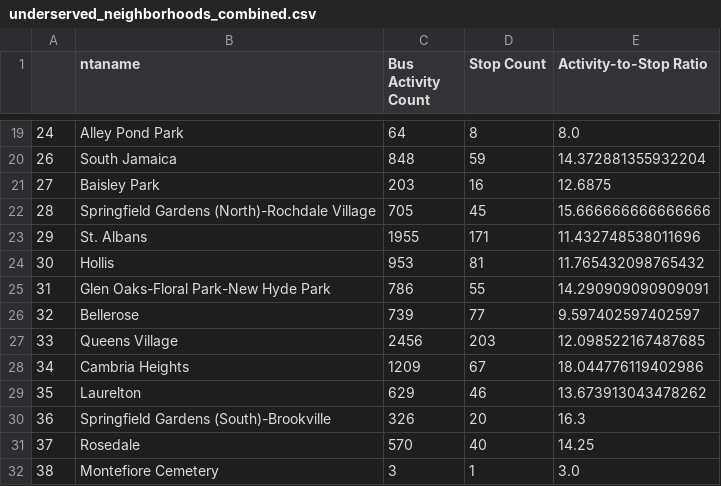
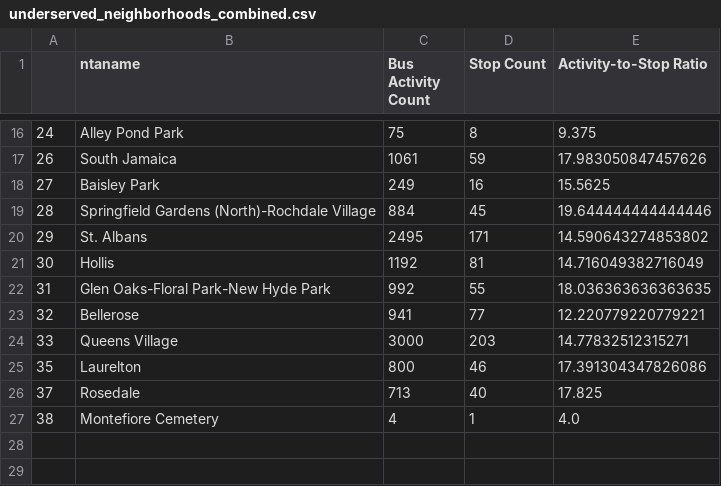
Before and after one commit to dmehta94/project-capstone-transit-inequity-eastern-queens, a CSV file: data/underserved_neighborhoods_combined.csv, drawn as a sheet; only a part is shown, gaps mark what is left out; the diff covers the shown part only.

```diff
--- a/data/underserved_neighborhoods_combined.csv
+++ b/data/underserved_neighborhoods_combined.csv
@@ -19,14 +16,12 @@
-24,Alley Pond Park,64,8,8.0
-26,South Jamaica,848,59,14.372881355932204
-27,Baisley Park,203,16,12.6875
-28,Springfield Gardens (North)-Rochdale Village,705,45,15.666666666666666
-29,St. Albans,1955,171,11.432748538011696
-30,Hollis,953,81,11.765432098765432
-31,Glen Oaks-Floral Park-New Hyde Park,786,55,14.290909090909091
-32,Bellerose,739,77,9.597402597402597
-33,Queens Village,2456,203,12.098522167487685
-34,Cambria Heights,1209,67,18.044776119402986
-35,Laurelton,629,46,13.673913043478262
-36,Springfield Gardens (South)-Brookville,326,20,16.3
-37,Rosedale,570,40,14.25
-38,Montefiore Cemetery,3,1,3.0
+24,Alley Pond Park,75,8,9.375
+26,South Jamaica,1061,59,17.983050847457626
+27,Baisley Park,249,16,15.5625
+28,Springfield Gardens (North)-Rochdale Village,884,45,19.644444444444446
+29,St. Albans,2495,171,14.590643274853802
+30,Hollis,1192,81,14.716049382716049
+31,Glen Oaks-Floral Park-New Hyde Park,992,55,18.036363636363635
+32,Bellerose,941,77,12.220779220779221
+33,Queens Village,3000,203,14.77832512315271
+35,Laurelton,800,46,17.391304347826086
+37,Rosedale,713,40,17.825
+38,Montefiore Cemetery,4,1,4.0
```
Also changed, not shown: 3 removed rows and 28 edited cells elsewhere in this file, 32 other files.
